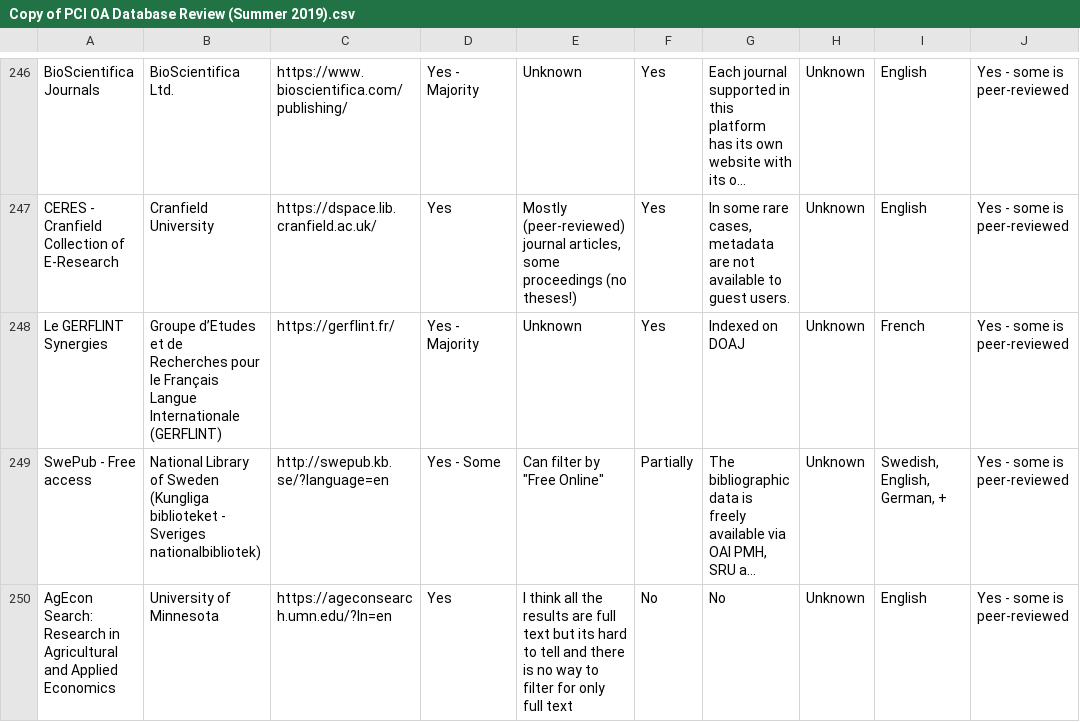
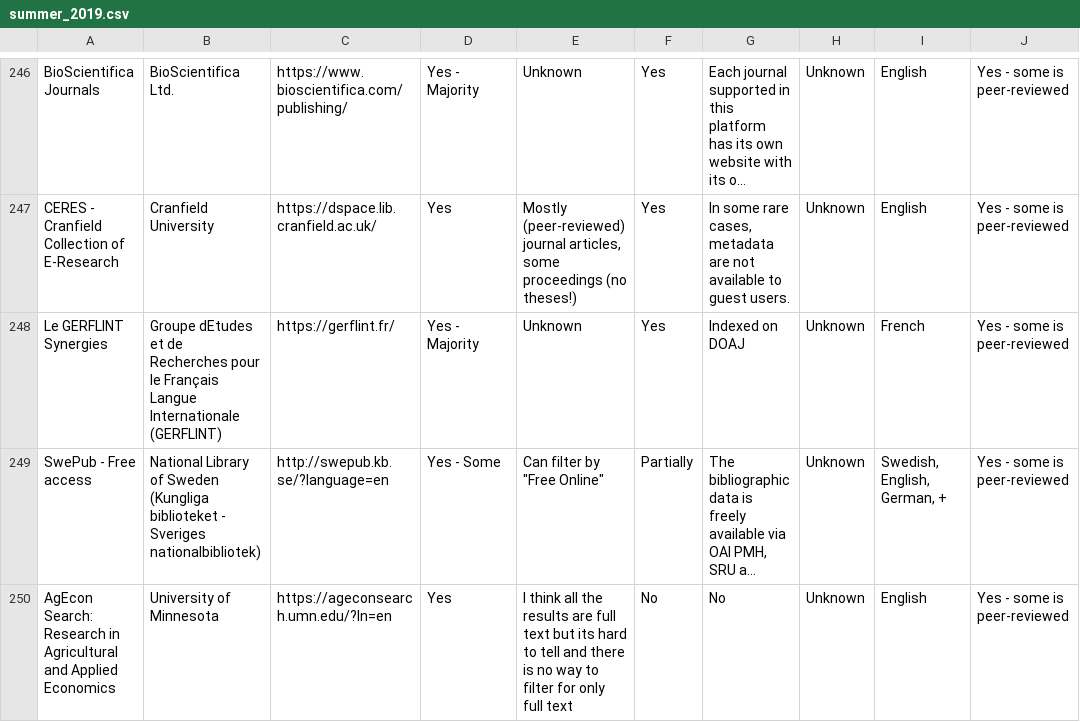
Before and after one commit to WCC-Library/oadb, a CSV file: _data/summer_2019.csv (was _data/Copy of PCI OA Database Review (Summer 2019).csv), drawn as a sheet; only a part is shown, gaps mark what is left out; long unchanged cells end in …; the diff covers the shown part only; the diff names each change by its address in the sheet, - before the commit and + after, or states it on an @@ line.

```diff
--- a/_data/Copy of PCI OA Database Review (Summer 2019).csv
+++ b/_data/summer_2019.csv
-B248: Groupe d’Etudes et de…
+B248: Groupe dEtudes et de…
```
Also changed, not shown: 8 edited cells elsewhere in this file.
